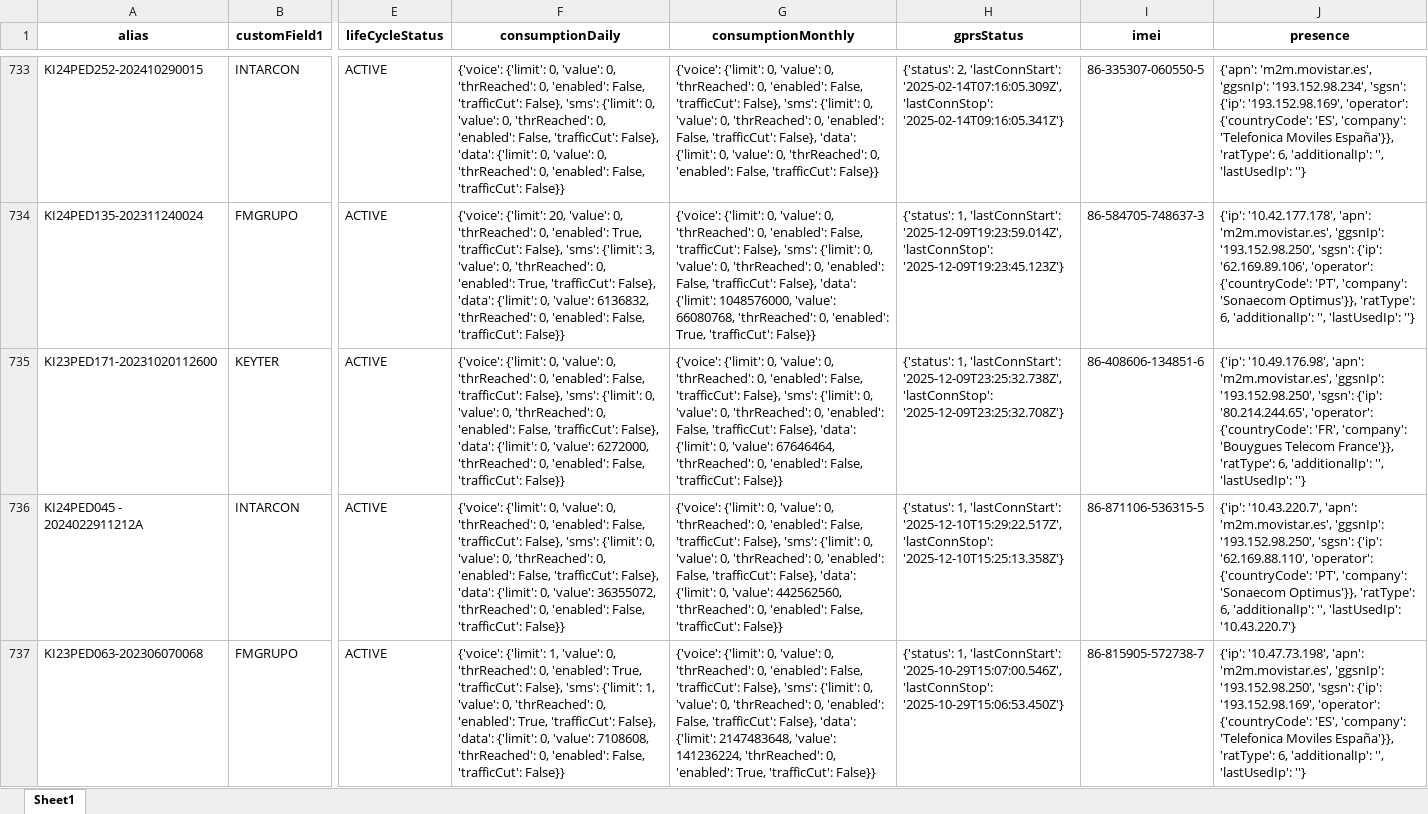
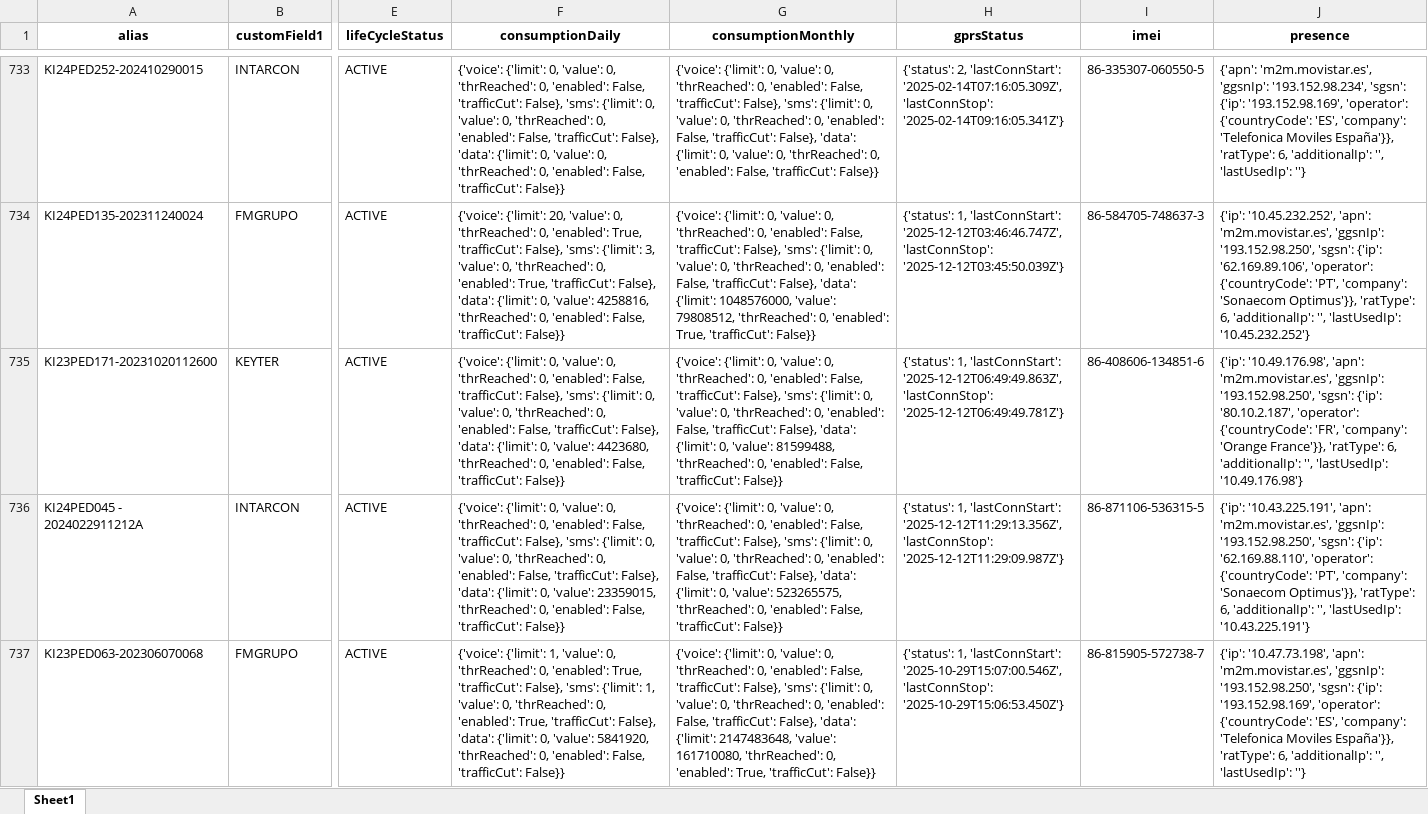
Before and after one commit to Samael312/dash_kicore, an Excel workbook: m2m.xlsx, sheet Sheet1, drawn as a sheet; only a part is shown, gaps mark what is left out; values as stored, in another font and other column widths than the file's, no borders; the diff covers the shown part only; the diff names each change by its address in the sheet, - before the commit and + after, or states it on an @@ line.

```diff
--- a/m2m.xlsx (sheet Sheet1)
+++ b/m2m.xlsx (sheet Sheet1)
-F734 (consumptionDaily): …0, 'value': 6136832, 'thrReached': 0,…
+F734 (consumptionDaily): …0, 'value': 4258816, 'thrReached': 0,…
-G734 (consumptionMonthly): …1048576000, 'value': 66080768, 'thrReached': 0,…
+G734 (consumptionMonthly): …1048576000, 'value': 79808512, 'thrReached': 0,…
-H734 (gprsStatus): …1, 'lastConnStart': '2025-12-09T19:23:59.014Z', 'lastConnStop': '2025-12-09T19:23:45.123Z'}
+H734 (gprsStatus): …1, 'lastConnStart': '2025-12-12T03:46:46.747Z', 'lastConnStop': '2025-12-12T03:45:50.039Z'}
-J734 (presence): {'ip': '10.42.177.178', 'apn': 'm2m.movistar.es', 'ggsnIp': '193.152.98.250', 'sgsn': {'ip': '62.169.89.106', 'operator': {'countryCode': 'PT', 'company': 'Sonaecom Optimus'}}, 'ratType': 6, 'additionalIp': '', 'lastUsedIp': ''}
+J734 (presence): {'ip': '10.45.232.252', 'apn': 'm2m.movistar.es', 'ggsnIp': '193.152.98.250', 'sgsn': {'ip': '62.169.89.106', 'operator': {'countryCode': 'PT', 'company': 'Sonaecom Optimus'}}, 'ratType': 6, 'additionalIp': '', 'lastUsedIp': '10.45.232.252'}
-F735 (consumptionDaily): …0, 'value': 6272000, 'thrReached': 0,…
+F735 (consumptionDaily): …0, 'value': 4423680, 'thrReached': 0,…
-G735 (consumptionMonthly): …0, 'value': 67646464, 'thrReached': 0,…
+G735 (consumptionMonthly): …0, 'value': 81599488, 'thrReached': 0,…
-H735 (gprsStatus): …1, 'lastConnStart': '2025-12-09T23:25:32.738Z', 'lastConnStop': '2025-12-09T23:25:32.708Z'}
+H735 (gprsStatus): …1, 'lastConnStart': '2025-12-12T06:49:49.863Z', 'lastConnStop': '2025-12-12T06:49:49.781Z'}
-J735 (presence): …'sgsn': {'ip': '80.214.244.65', 'operator': {'countryCode': 'FR', 'company': 'Bouygues Telecom France'}}, 'ratType': 6, 'additionalIp': '', 'lastUsedIp': ''}
+J735 (presence): …'sgsn': {'ip': '80.10.2.187', 'operator': {'countryCode': 'FR', 'company': 'Orange France'}}, 'ratType': 6, 'additionalIp': '', 'lastUsedIp': '10.49.176.98'}
-F736 (consumptionDaily): …0, 'value': 36355072, 'thrReached': 0,…
+F736 (consumptionDaily): …0, 'value': 23359015, 'thrReached': 0,…
-G736 (consumptionMonthly): …0, 'value': 442562560, 'thrReached': 0,…
+G736 (consumptionMonthly): …0, 'value': 523265575, 'thrReached': 0,…
-H736 (gprsStatus): …1, 'lastConnStart': '2025-12-10T15:29:22.517Z', 'lastConnStop': '2025-12-10T15:25:13.358Z'}
+H736 (gprsStatus): …1, 'lastConnStart': '2025-12-12T11:29:13.356Z', 'lastConnStop': '2025-12-12T11:29:09.987Z'}
-J736 (presence): {'ip': '10.43.220.7', 'apn': 'm2m.movistar.es', 'ggsnIp': '193.152.98.250', 'sgsn': {'ip': '62.169.88.110', 'operator': {'countryCode': 'PT', 'company': 'Sonaecom Optimus'}}, 'ratType': 6, 'additionalIp': '', 'lastUsedIp': '10.43.220.7'}
+J736 (presence): {'ip': '10.43.225.191', 'apn': 'm2m.movistar.es', 'ggsnIp': '193.152.98.250', 'sgsn': {'ip': '62.169.88.110', 'operator': {'countryCode': 'PT', 'company': 'Sonaecom Optimus'}}, 'ratType': 6, 'additionalIp': '', 'lastUsedIp': '10.43.225.191'}
-F737 (consumptionDaily): …0, 'value': 7108608, 'thrReached': 0,…
+F737 (consumptionDaily): …0, 'value': 5841920, 'thrReached': 0,…
-G737 (consumptionMonthly): …2147483648, 'value': 141236224, 'thrReached': 0,…
+G737 (consumptionMonthly): …2147483648, 'value': 161710080, 'thrReached': 0,…
```
Also changed, not shown: 1720 edited cells elsewhere in this sheet, boards.xlsx, info.xlsx, 9 other files.
